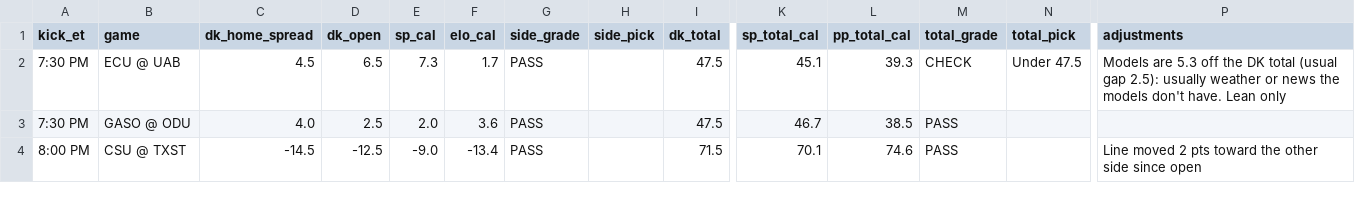
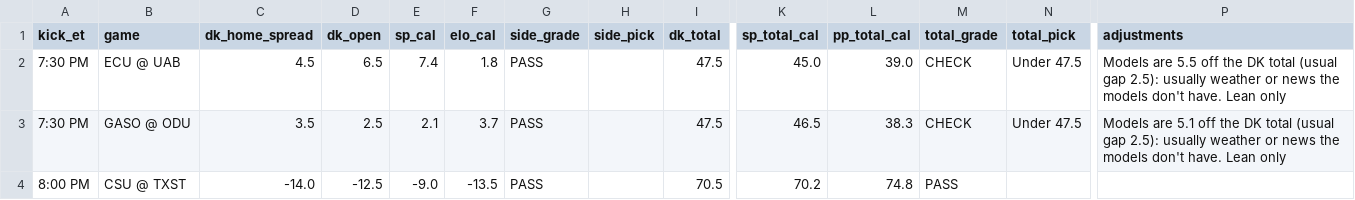
Before and after one commit to tdfarrell/betting-research, a CSV file: data/boards/cfb_2026-10-15.csv, drawn as a sheet; only a part is shown, gaps mark what is left out; the diff names each change by its address in the sheet, - before the commit and + after, or states it on an @@ line.

```diff
--- a/data/boards/cfb_2026-10-15.csv
+++ b/data/boards/cfb_2026-10-15.csv
-E2 (sp_cal): 7.3
+E2 (sp_cal): 7.4
-F2 (elo_cal): 1.7
+F2 (elo_cal): 1.8
-K2 (sp_total_cal): 45.1
+K2 (sp_total_cal): 45.0
-L2 (pp_total_cal): 39.3
+L2 (pp_total_cal): 39.0
-P2 (adjustments): Models are 5.3 off the…
+P2 (adjustments): Models are 5.5 off the…
-C3 (dk_home_spread): 4.0
+C3 (dk_home_spread): 3.5
-E3 (sp_cal): 2.0
+E3 (sp_cal): 2.1
-F3 (elo_cal): 3.6
+F3 (elo_cal): 3.7
-K3 (sp_total_cal): 46.7
+K3 (sp_total_cal): 46.5
-L3 (pp_total_cal): 38.5
+L3 (pp_total_cal): 38.3
-M3 (total_grade): PASS
+M3 (total_grade): CHECK
-N3 (total_pick): (empty)
+N3 (total_pick): Under 47.5
-P3 (adjustments): (empty)
+P3 (adjustments): Models are 5.1 off the DK total (usual gap 2.5): usually weather or news the models don't have. Lean only
-C4 (dk_home_spread): -14.5
+C4 (dk_home_spread): -14.0
-F4 (elo_cal): -13.4
+F4 (elo_cal): -13.5
-I4 (dk_total): 71.5
+I4 (dk_total): 70.5
-K4 (sp_total_cal): 70.1
+K4 (sp_total_cal): 70.2
-L4 (pp_total_cal): 74.6
+L4 (pp_total_cal): 74.8
-P4 (adjustments): Line moved 2 pts toward the other side since open
+P4 (adjustments): (empty)
```
Also changed, not shown: data/boards/cfb_2026-10-17.csv, data/boards/nfl_2026_wk06.csv, 26 other files.
